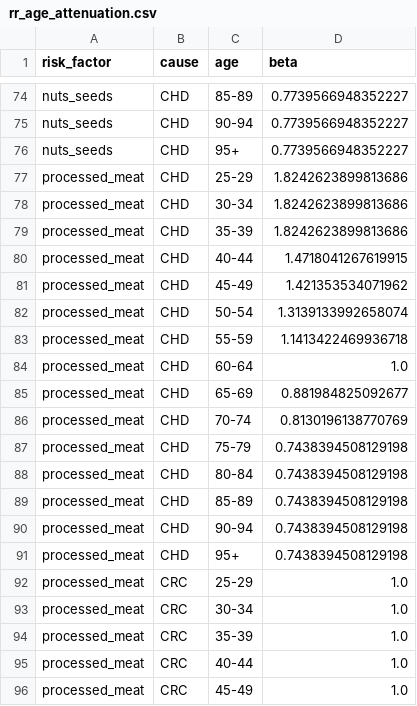
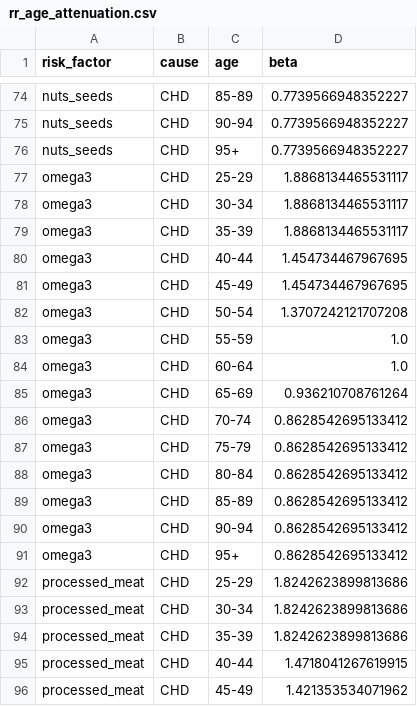
Before and after one commit to Sustainable-Solutions-Lab/mealhealth, a CSV file: tools/reference/rr_age_attenuation.csv, drawn as a sheet; only a part is shown, gaps mark what is left out; the shorter side is filled out with more unchanged rows.

Commit message:
Add seafood omega-3 nutrient factor (#1)
* add a reusable optional nutrient-factor registry and expose seafood EPA+DHA through seafood_omega3_mg
* preserve the distinction between an omitted nutrient and an explicitly supplied zero
* add strict per-country nutrient baseline loading and a deterministic GBD 2023/WPP baseline builder
* add the GBD 2023 omega-3 to CHD curve, TMREL clipping, age attenuation, cache completeness checks, documentation, and provenance
* add integration, hand-calculation, curve, builder, and regeneration tests

```diff
--- a/tools/reference/rr_age_attenuation.csv
+++ b/tools/reference/rr_age_attenuation.csv
@@ -76,2 +76,17 @@ nuts_seeds,CHD,90-94,0.7739566948352227
 nuts_seeds,CHD,95+,0.7739566948352227
+omega3,CHD,25-29,1.8868134465531117
+omega3,CHD,30-34,1.8868134465531117
+omega3,CHD,35-39,1.8868134465531117
+omega3,CHD,40-44,1.454734467967695
+omega3,CHD,45-49,1.454734467967695
+omega3,CHD,50-54,1.3707242121707208
+omega3,CHD,55-59,1.0
+omega3,CHD,60-64,1.0
+omega3,CHD,65-69,0.936210708761264
+omega3,CHD,70-74,0.8628542695133412
+omega3,CHD,75-79,0.8628542695133412
+omega3,CHD,80-84,0.8628542695133412
+omega3,CHD,85-89,0.8628542695133412
+omega3,CHD,90-94,0.8628542695133412
+omega3,CHD,95+,0.8628542695133412
 processed_meat,CHD,25-29,1.8242623899813686
```
Also changed, not shown: tools/reference/rr_tmrel.csv, 22 other files.
